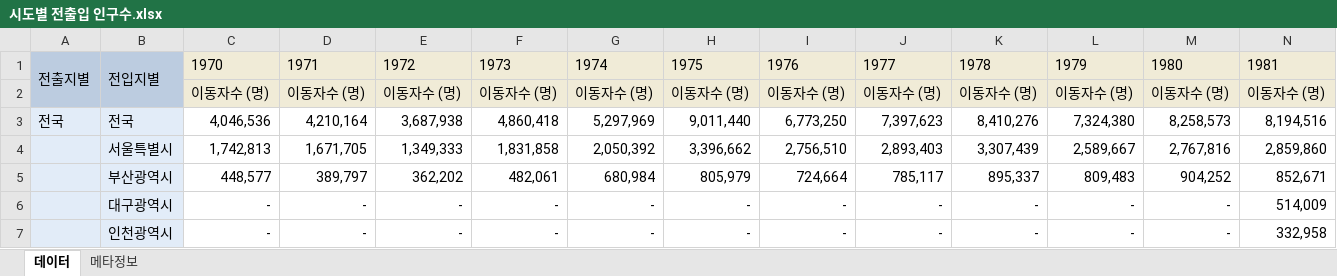
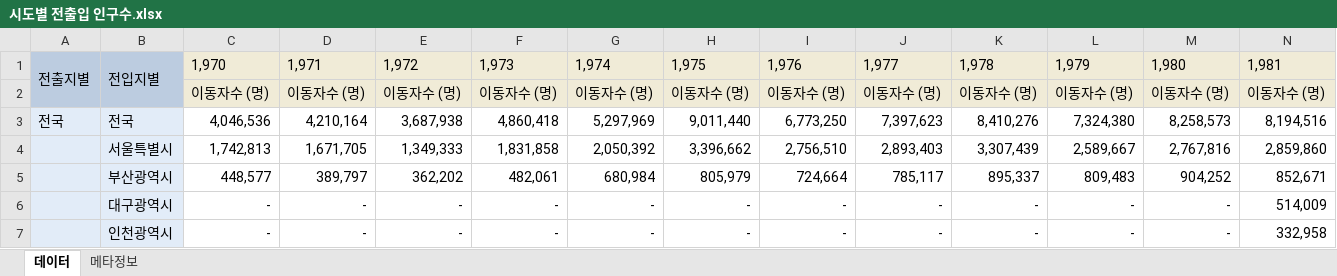
Before and after one commit to GGoneng/AI-Study-Log, an Excel workbook: EX_PANDAS06/Data/시도별 전출입 인구수.xlsx, sheet 데이터, drawn as a sheet; only a part is shown; values as stored, in another font and other column widths than the file's, no borders; charts and pictures not drawn; removed rows and columns are numbered as before the commit, all else as after; rows hold the shown columns only; the diff names each change by its address in the sheet, - before the commit and + after, or states it on an @@ line.

```diff
--- a/EX_PANDAS06/Data/시도별 전출입 인구수.xlsx (sheet 데이터)
+++ b/EX_PANDAS06/Data/시도별 전출입 인구수.xlsx (sheet 데이터)
-row 1: 전출지별 | 전입지별 | 1970 | 1971 | 1972 | 1973 | 1974 | 1975 | 1976 | 1977 | 1978 | 1979 | 1980 | 1981
+row 1: 전출지별 | 전입지별 | 1,970 | 1,971 | 1,972 | 1,973 | 1,974 | 1,975 | 1,976 | 1,977 | 1,978 | 1,979 | 1,980 | 1,981
```
Also changed, not shown: charts or pictures, 9 other files.
